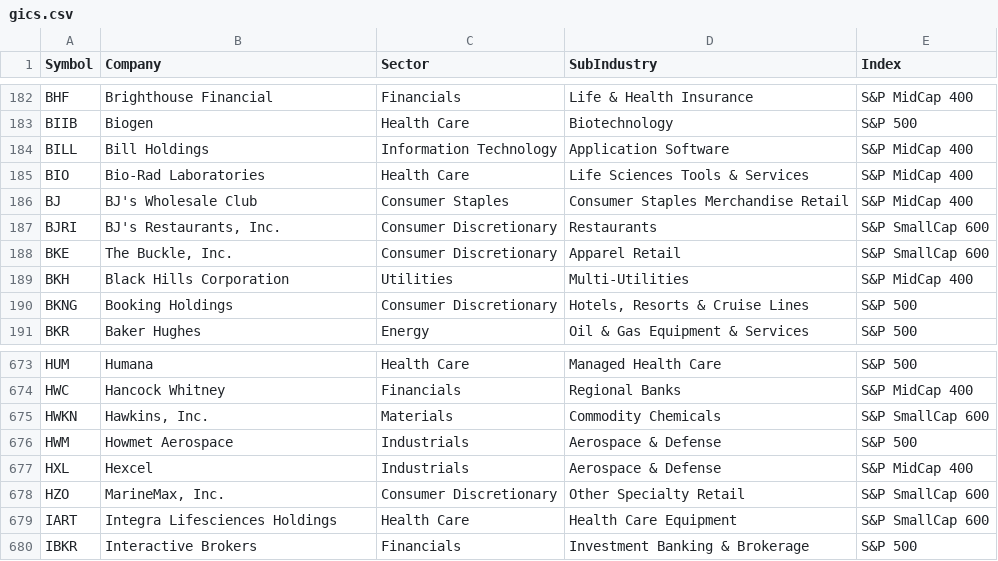
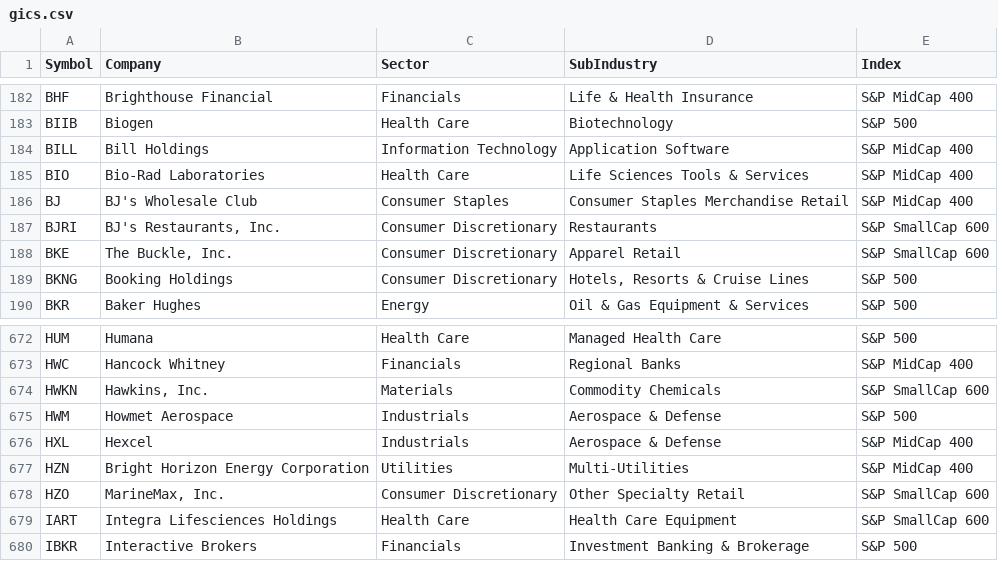
Before and after one commit to hbtipawan/scrn-us, a CSV file: config/gics.csv, drawn as a sheet; only a part is shown, gaps mark what is left out; removed rows and columns are numbered as before the commit, all else as after; the diff names each change by its address in the sheet, - before the commit and + after, or states it on an @@ line.

```diff
--- a/config/gics.csv
+++ b/config/gics.csv
-row 189: BKH | Black Hills Corporation | Utilities | Multi-Utilities | S&P MidCap 400
+row 677: HZN | Bright Horizon Energy Corporation | Utilities | Multi-Utilities | S&P MidCap 400
```
Also changed, not shown: config/etf_info.csv, config/fund_info.csv, 8 other files.
